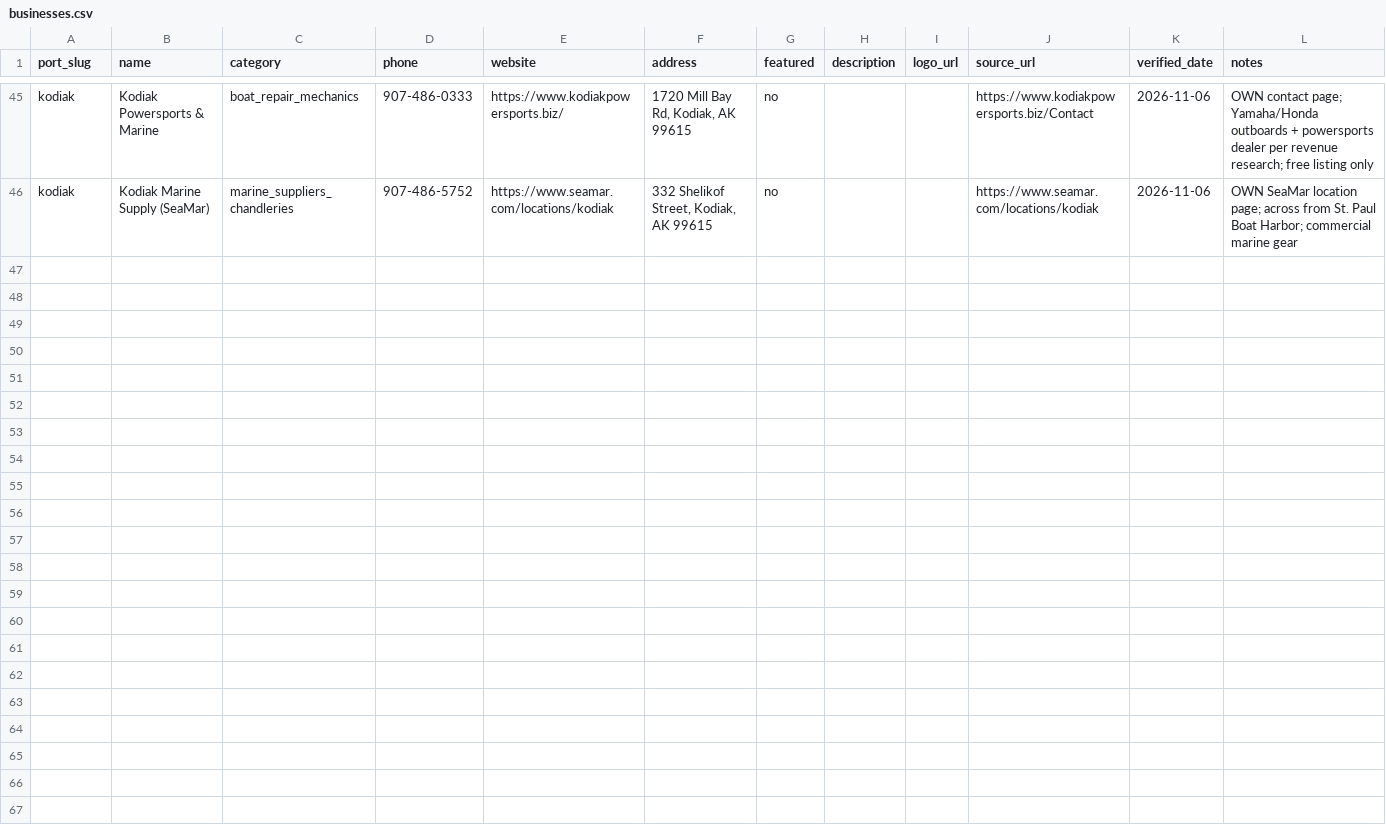
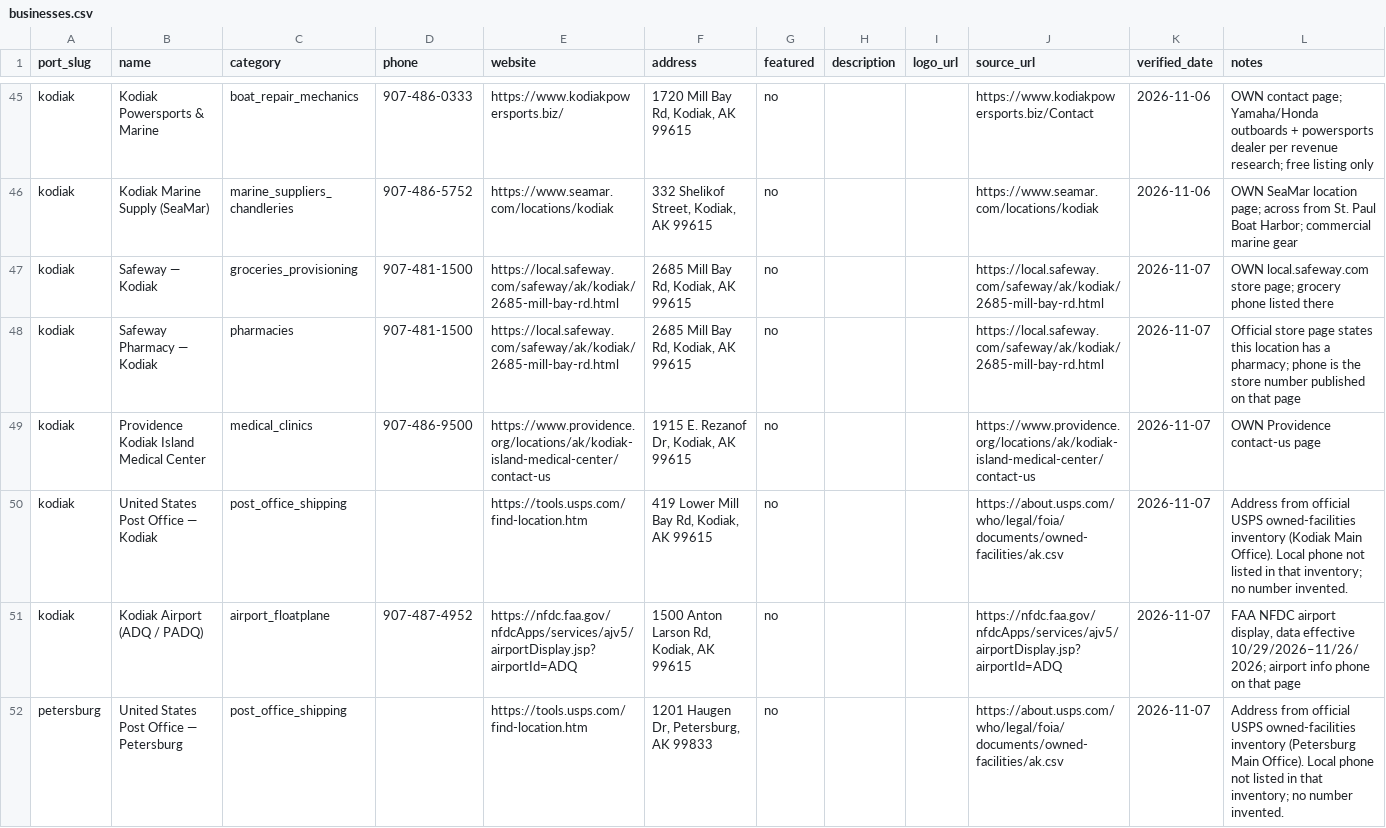
Before and after one commit to pacifictides-ak/pacifictides-ak.github.io, a CSV file: data/businesses.csv, drawn as a sheet; only a part is shown, gaps mark what is left out; the diff covers the shown part only.

Commit message:
Add harbor, fuel, and haul-out directory; deepen live-port listings
Ship a cross-port directory of official harbor contacts, published VHF, fuel docks, and haul-outs for Petersburg, Dutch Harbor/Unalaska, and Kodiak. Deepen ashore listings on the four live tide pages from official sources, add the Petersburg FAA webcam, and refresh NOAA tide tables plus NWS/NDBC weather.

```diff
--- a/data/businesses.csv
+++ b/data/businesses.csv
@@ -46 +46,7 @@ kodiak,Kodiak Powersports & Marine,boat_repair_mechanics,907-486-0333,https://ww
 kodiak,Kodiak Marine Supply (SeaMar),marine_suppliers_chandleries,907-486-5752,https://www.seamar.com/locations/kodiak,"332 Shelikof Street, Kodiak, AK 99615",no,,,https://www.seamar.com/locations/kodiak,2026-11-06,OWN SeaMar location page; across from St. Paul Boat Harbor; commercial marine gear
+kodiak,Safeway — Kodiak,groceries_provisioning,907-481-1500,https://local.safeway.com/safeway/ak/kodiak/2685-mill-bay-rd.html,"2685 Mill Bay Rd, Kodiak, AK 99615",no,,,https://local.safeway.com/safeway/ak/kodiak/2685-mill-bay-rd.html,2026-11-07,OWN local.safeway.com store page; grocery phone listed there
+kodiak,Safeway Pharmacy — Kodiak,pharmacies,907-481-1500,https://local.safeway.com/safeway/ak/kodiak/2685-mill-bay-rd.html,"2685 Mill Bay Rd, Kodiak, AK 99615",no,,,https://local.safeway.com/safeway/ak/kodiak/2685-mill-bay-rd.html,2026-11-07,Official store page states this location has a pharmacy; phone is the store number published on that page
+kodiak,Providence Kodiak Island Medical Center,medical_clinics,907-486-9500,https://www.providence.org/locations/ak/kodiak-island-medical-center/contact-us,"1915 E. Rezanof Dr, Kodiak, AK 99615",no,,,https://www.providence.org/locations/ak/kodiak-island-medical-center/contact-us,2026-11-07,OWN Providence contact-us page
+kodiak,United States Post Office — Kodiak,post_office_shipping,,https://tools.usps.com/find-location.htm,"419 Lower Mill Bay Rd, Kodiak, AK 99615",no,,,https://about.usps.com/who/legal/foia/documents/owned-facilities/ak.csv,2026-11-07,Address from official USPS owned-facilities inventory (Kodiak Main Office). Local phone not listed in that inventory; no number invented.
+kodiak,Kodiak Airport (ADQ / PADQ),airport_floatplane,907-487-4952,https://nfdc.faa.gov/nfdcApps/services/ajv5/airportDisplay.jsp?airportId=ADQ,"1500 Anton Larson Rd, Kodiak, AK 99615",no,,,https://nfdc.faa.gov/nfdcApps/services/ajv5/airportDisplay.jsp?airportId=ADQ,2026-11-07,"FAA NFDC airport display, data effective 10/29/2026–11/26/2026; airport info phone on that page"
+petersburg,United States Post Office — Petersburg,post_office_shipping,,https://tools.usps.com/find-location.htm,"1201 Haugen Dr, Petersburg, AK 99833",no,,,https://about.usps.com/who/legal/foia/documents/owned-facilities/ak.csv,2026-11-07,Address from official USPS owned-facilities inventory (Petersburg Main Office). Local phone not listed in that inventory; no number invented.
```
Also changed, not shown: 5 added rows elsewhere in this file, 9 other files.
